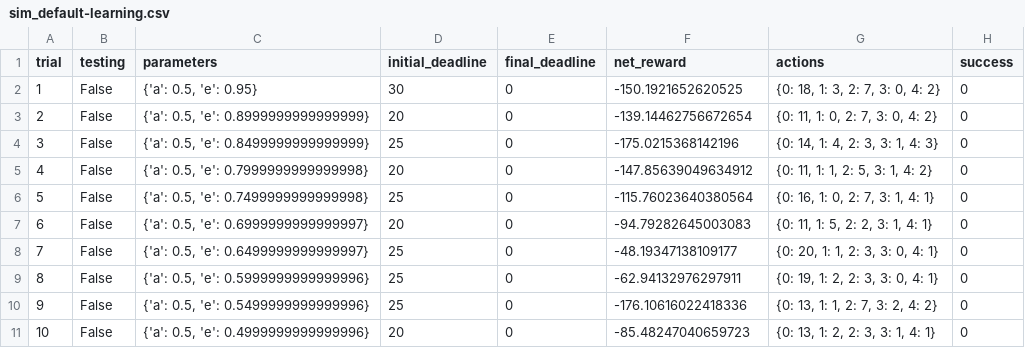
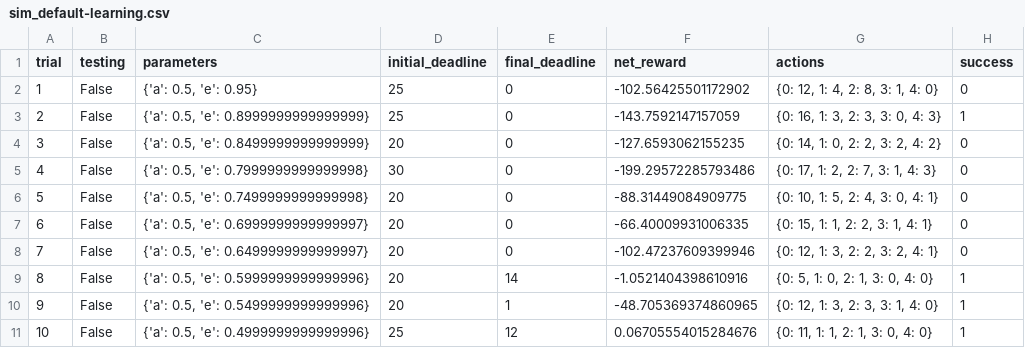
Before and after one commit to tinyswine/machine-learning-paul, a CSV file: smartcab/logs/sim_default-learning.csv, drawn as a sheet; only a part is shown; the diff covers the shown part only.

```diff
--- a/smartcab/logs/sim_default-learning.csv
+++ b/smartcab/logs/sim_default-learning.csv
@@ -1,11 +1,11 @@
 trial,testing,parameters,initial_deadline,final_deadline,net_reward,actions,success
-1,False,"{'a': 0.5, 'e': 0.95}",30,0,-150.1921652620525,"{0: 18, 1: 3, 2: 7, 3: 0, 4: 2}",0
-2,False,"{'a': 0.5, 'e': 0.8999999999999999}",20,0,-139.14462756672654,"{0: 11, 1: 0, 2: 7, 3: 0, 4: 2}",0
-3,False,"{'a': 0.5, 'e': 0.8499999999999999}",25,0,-175.0215368142196,"{0: 14, 1: 4, 2: 3, 3: 1, 4: 3}",0
-4,False,"{'a': 0.5, 'e': 0.7999999999999998}",20,0,-147.85639049634912,"{0: 11, 1: 1, 2: 5, 3: 1, 4: 2}",0
-5,False,"{'a': 0.5, 'e': 0.7499999999999998}",25,0,-115.76023640380564,"{0: 16, 1: 0, 2: 7, 3: 1, 4: 1}",0
-6,False,"{'a': 0.5, 'e': 0.6999999999999997}",20,0,-94.79282645003083,"{0: 11, 1: 5, 2: 2, 3: 1, 4: 1}",0
-7,False,"{'a': 0.5, 'e': 0.6499999999999997}",25,0,-48.19347138109177,"{0: 20, 1: 1, 2: 3, 3: 0, 4: 1}",0
-8,False,"{'a': 0.5, 'e': 0.5999999999999996}",25,0,-62.94132976297911,"{0: 19, 1: 2, 2: 3, 3: 0, 4: 1}",0
-9,False,"{'a': 0.5, 'e': 0.5499999999999996}",25,0,-176.10616022418336,"{0: 13, 1: 1, 2: 7, 3: 2, 4: 2}",0
-10,False,"{'a': 0.5, 'e': 0.4999999999999996}",20,0,-85.48247040659723,"{0: 13, 1: 2, 2: 3, 3: 1, 4: 1}",0
+1,False,"{'a': 0.5, 'e': 0.95}",25,0,-102.56425501172902,"{0: 12, 1: 4, 2: 8, 3: 1, 4: 0}",0
+2,False,"{'a': 0.5, 'e': 0.8999999999999999}",25,0,-143.7592147157059,"{0: 16, 1: 3, 2: 3, 3: 0, 4: 3}",1
+3,False,"{'a': 0.5, 'e': 0.8499999999999999}",20,0,-127.6593062155235,"{0: 14, 1: 0, 2: 2, 3: 2, 4: 2}",0
+4,False,"{'a': 0.5, 'e': 0.7999999999999998}",30,0,-199.29572285793486,"{0: 17, 1: 2, 2: 7, 3: 1, 4: 3}",0
+5,False,"{'a': 0.5, 'e': 0.7499999999999998}",20,0,-88.31449084909775,"{0: 10, 1: 5, 2: 4, 3: 0, 4: 1}",0
+6,False,"{'a': 0.5, 'e': 0.6999999999999997}",20,0,-66.40009931006335,"{0: 15, 1: 1, 2: 2, 3: 1, 4: 1}",0
+7,False,"{'a': 0.5, 'e': 0.6499999999999997}",20,0,-102.47237609399946,"{0: 12, 1: 3, 2: 2, 3: 2, 4: 1}",0
+8,False,"{'a': 0.5, 'e': 0.5999999999999996}",20,14,-1.0521404398610916,"{0: 5, 1: 0, 2: 1, 3: 0, 4: 0}",1
+9,False,"{'a': 0.5, 'e': 0.5499999999999996}",20,1,-48.705369374860965,"{0: 12, 1: 3, 2: 3, 3: 1, 4: 0}",1
+10,False,"{'a': 0.5, 'e': 0.4999999999999996}",25,12,0.06705554015284676,"{0: 11, 1: 1, 2: 1, 3: 0, 4: 0}",1
```
Also changed, not shown: 74 edited cells elsewhere in this file, smartcab/logs/sim_improved-learning.csv, 8 other files.
